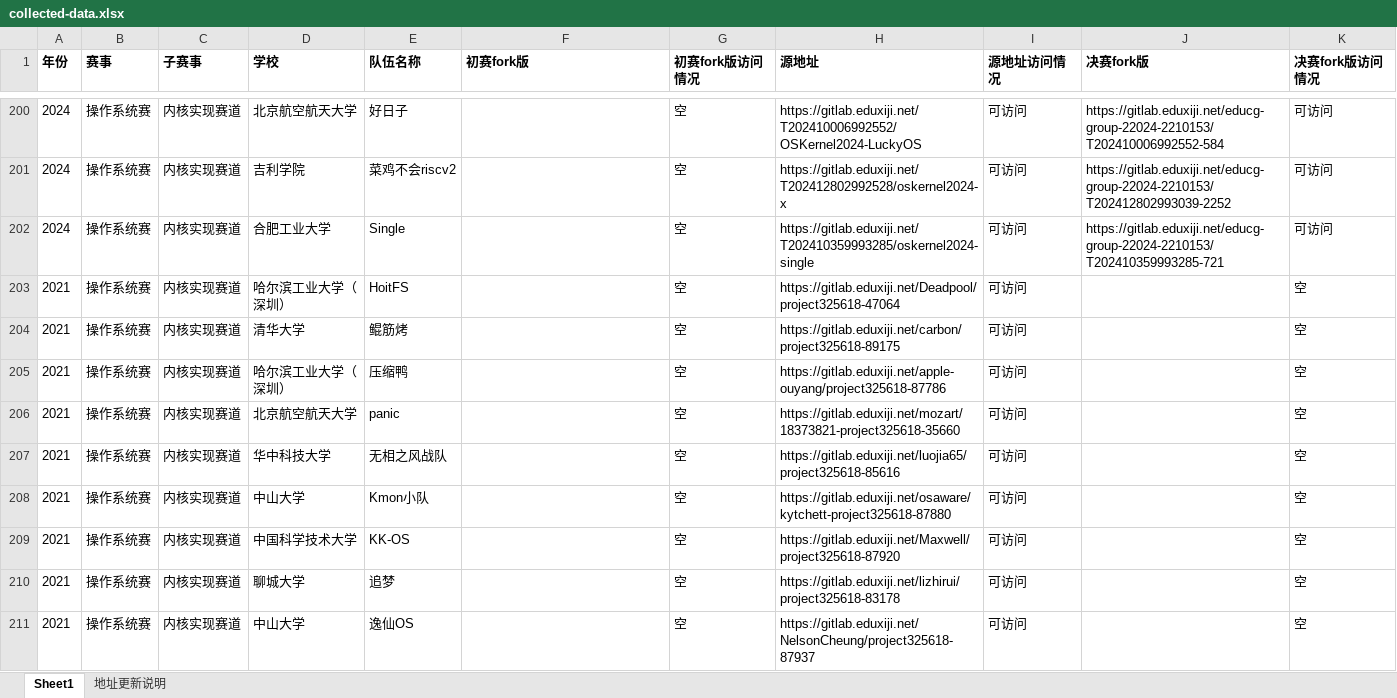
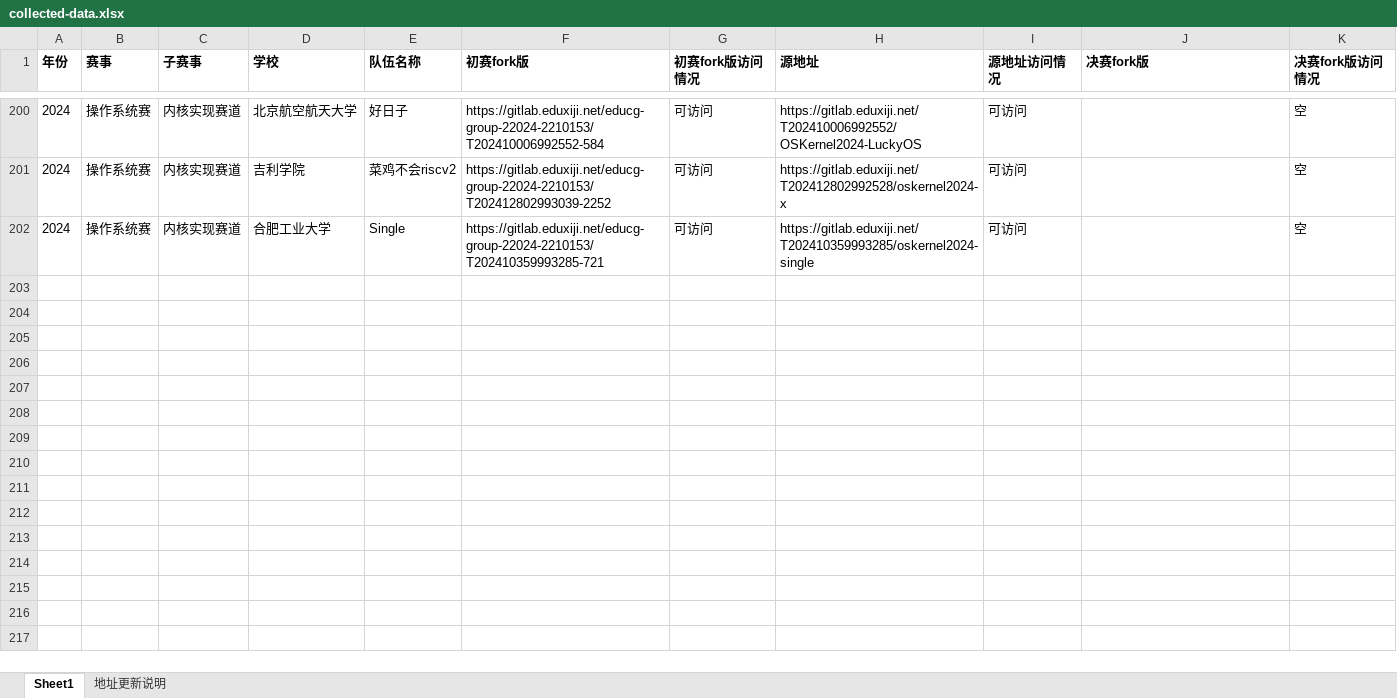
Before and after one commit to Freefor100/OS-Agent, an Excel workbook: collected-data.xlsx, sheet Sheet1, drawn as a sheet; only a part is shown, gaps mark what is left out; values as stored, in another font and other column widths than the file's, no borders; the diff covers the shown part only; the diff names each change by its address in the sheet, - before the commit and + after, or states it on an @@ line.

```diff
--- a/collected-data.xlsx (sheet Sheet1)
+++ b/collected-data.xlsx (sheet Sheet1)
-F200 (初赛fork版): (empty)
+F200 (初赛fork版): https://gitlab.eduxiji.net/educg-group-22024-2210153/T202410006992552-584
-G200:G202 (初赛fork版访问情况): 空
+G200:G202 (初赛fork版访问情况): 可访问
-J200 (决赛fork版): https://gitlab.eduxiji.net/educg-group-22024-2210153/T202410006992552-584
+J200 (决赛fork版): (empty)
-K200:K202 (决赛fork版访问情况): 可访问
+K200:K202 (决赛fork版访问情况): 空
-F201 (初赛fork版): (empty)
+F201 (初赛fork版): https://gitlab.eduxiji.net/educg-group-22024-2210153/T202412802993039-2252
-J201 (决赛fork版): https://gitlab.eduxiji.net/educg-group-22024-2210153/T202412802993039-2252
+J201 (决赛fork版): (empty)
-F202 (初赛fork版): (empty)
+F202 (初赛fork版): https://gitlab.eduxiji.net/educg-group-22024-2210153/T202410359993285-721
-J202 (决赛fork版): https://gitlab.eduxiji.net/educg-group-22024-2210153/T202410359993285-721
+J202 (决赛fork版): (empty)
-row 203: 2021 | 操作系统赛 | 内核实现赛道 | 哈尔滨工业大学（深圳） | HoitFS |  | 空 | https://gitlab.eduxiji.net/Deadpool/project325618-47064 | 可访问 |  | 空
-row 204: 2021 | 操作系统赛 | 内核实现赛道 | 清华大学 | 鲲筋烤 |  | 空 | https://gitlab.eduxiji.net/carbon/project325618-89175 | 可访问 |  | 空
-row 205: 2021 | 操作系统赛 | 内核实现赛道 | 哈尔滨工业大学（深圳） | 压缩鸭 |  | 空 | https://gitlab.eduxiji.net/apple-ouyang/project325618-87786 | 可访问 |  | 空
-row 206: 2021 | 操作系统赛 | 内核实现赛道 | 北京航空航天大学 | panic |  | 空 | https://gitlab.eduxiji.net/mozart/18373821-project325618-35660 | 可访问 |  | 空
-row 207: 2021 | 操作系统赛 | 内核实现赛道 | 华中科技大学 | 无相之风战队 |  | 空 | https://gitlab.eduxiji.net/luojia65/project325618-85616 | 可访问 |  | 空
-row 208: 2021 | 操作系统赛 | 内核实现赛道 | 中山大学 | Kmon小队 |  | 空 | https://gitlab.eduxiji.net/osaware/kytchett-project325618-87880 | 可访问 |  | 空
-row 209: 2021 | 操作系统赛 | 内核实现赛道 | 中国科学技术大学 | KK-OS |  | 空 | https://gitlab.eduxiji.net/Maxwell/project325618-87920 | 可访问 |  | 空
-row 210: 2021 | 操作系统赛 | 内核实现赛道 | 聊城大学 | 追梦 |  | 空 | https://gitlab.eduxiji.net/lizhirui/project325618-83178 | 可访问 |  | 空
-row 211: 2021 | 操作系统赛 | 内核实现赛道 | 中山大学 | 逸仙OS |  | 空 | https://gitlab.eduxiji.net/NelsonCheung/project325618-87937 | 可访问 |  | 空
```
Also changed, not shown: 11 removed rows and 147 edited cells elsewhere in this sheet, 1 other file.
